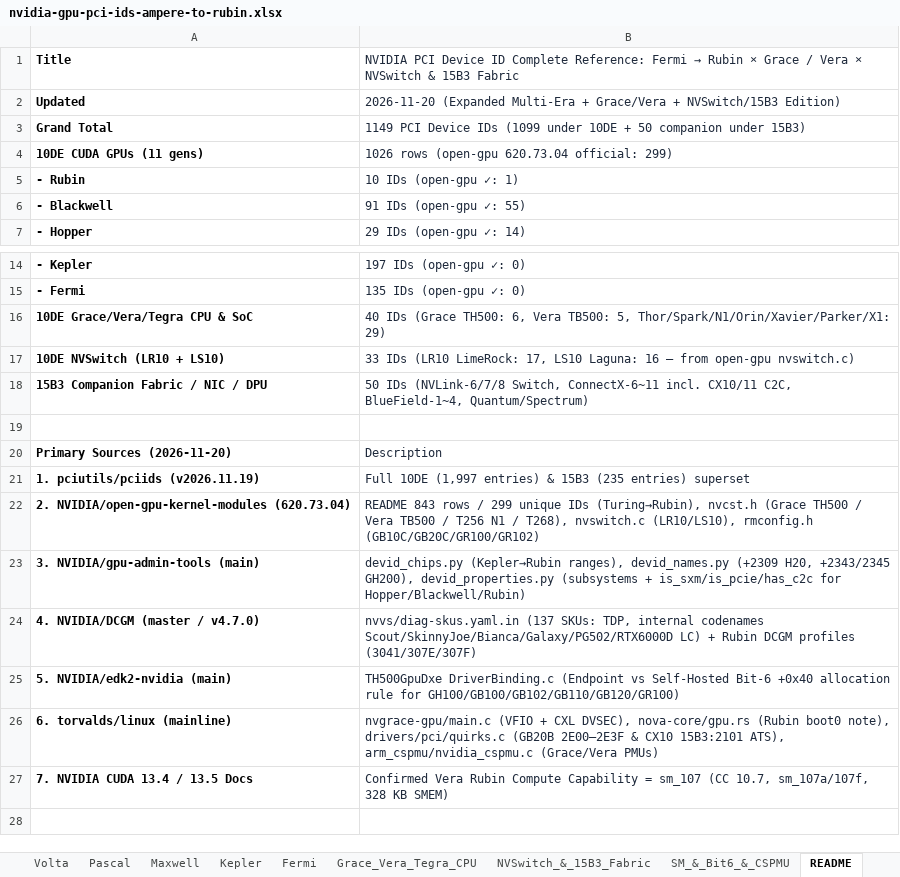
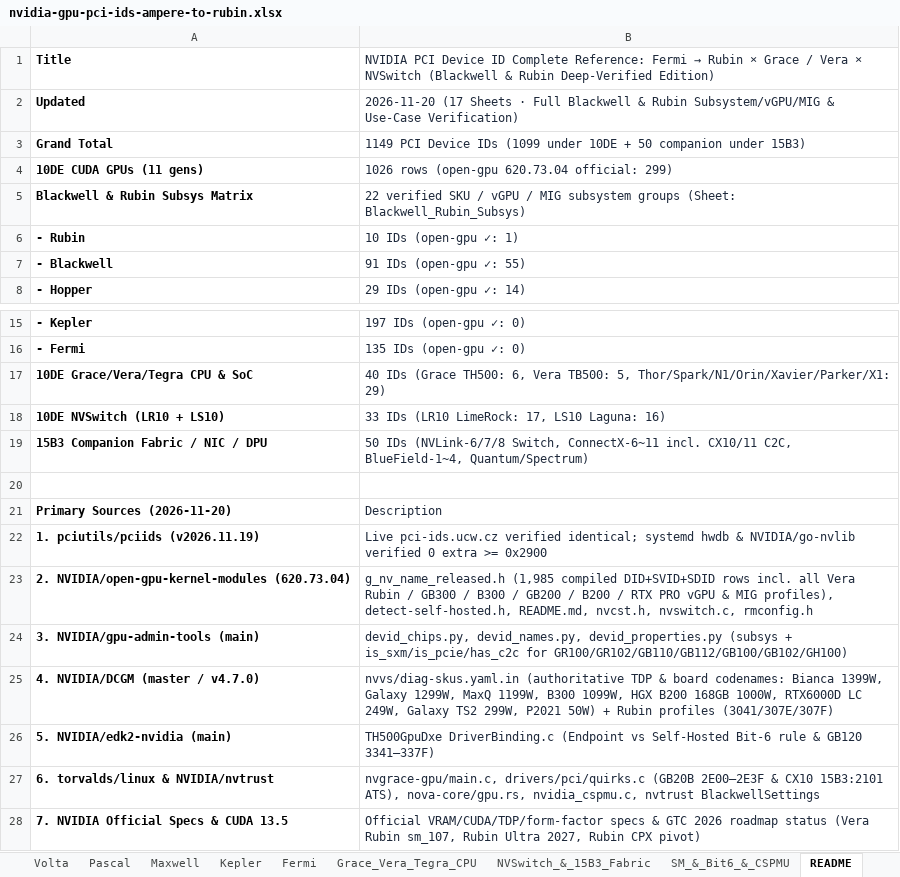
Before and after one commit to aosudh/aosudh.github.io, an Excel workbook: public/assets/files/nvidia-gpu-pci-ids-ampere-to-rubin.xlsx, sheet README, drawn as a sheet; only a part is shown, gaps mark what is left out; values as stored, in another font and other column widths than the file's, no borders; removed rows and columns are numbered as before the commit, all else as after; the diff names each change by its address in the sheet, - before the commit and + after, or states it on an @@ line.

Commit message:
enrich: full primary-source audit of Rubin & Blackwell PCI IDs, subsystems, specs and use cases

```diff
--- a/public/assets/files/nvidia-gpu-pci-ids-ampere-to-rubin.xlsx (sheet README)
+++ b/public/assets/files/nvidia-gpu-pci-ids-ampere-to-rubin.xlsx (sheet README)
-B1: …× NVSwitch & 15B3 Fabric
+B1: …× NVSwitch (Blackwell & Rubin Deep-Verified Edition)
-B2: 2026-11-20 (Expanded Multi-Era + Grace/Vera + NVSwitch/15B3 Edition)
+B2: 2026-11-20 (17 Sheets · Full Blackwell & Rubin Subsystem/vGPU/MIG & Use-Case Verification)
+row 5: Blackwell & Rubin Subsys Matrix | 22 verified SKU / vGPU / MIG subsystem groups (Sheet: Blackwell_Rubin_Subsys)
-B18: …LS10 Laguna: 16 — from open-gpu nvswitch.c)
+B18: …LS10 Laguna: 16)
-B22: Full 10DE (1,997 entries) & 15B3 (235 entries) superset
+B22: Live pci-ids.ucw.cz verified identical; systemd hwdb & NVIDIA/go-nvlib verified 0 extra >= 0x2900
-B23: README 843 rows / 299 unique IDs (Turing→Rubin), nvcst.h (Grace TH500 / Vera TB500 / T256 N1 / T268), nvswitch.c (LR10/LS10), rmconfig.h (GB10C/GB20C/GR100/GR102)
+B23: g_nv_name_released.h (1,985 compiled DID+SVID+SDID rows incl. all Vera Rubin / GB300 / B300 / GB200 / B200 / RTX PRO vGPU & MIG profiles), detect-self-hosted.h, README.md, nvcst.h, nvswitch.c, rmconfig.h
-B24: devid_chips.py (Kepler→Rubin ranges), devid_names.py (+2309 H20, +2343/2345 GH200), devid_properties.py (subsystems + is_sxm/is_pcie/has_c2c for Hopper/Blackwell/Rubin)
+B24: devid_chips.py, devid_names.py, devid_properties.py (subsys + is_sxm/is_pcie/has_c2c for GR100/GR102/GB110/GB112/GB100/GB102/GH100)
-B25: nvvs/diag-skus.yaml.in (137 SKUs: TDP, internal codenames Scout/SkinnyJoe/Bianca/Galaxy/PG502/RTX6000D LC) + Rubin DCGM profiles (3041/307E/307F)
+B25: nvvs/diag-skus.yaml.in (authoritative TDP & board codenames: Bianca 1399W, Galaxy 1299W, MaxQ 1199W, B300 1099W, HGX B200 168GB 1000W, RTX6000D LC 249W, Galaxy TS2 299W, P2021 50W) + Rubin profiles (3041/307E/307F)
-B26: …Self-Hosted Bit-6 +0x40 allocation rule for GH100/GB100/GB102/GB110/GB120/GR100)
+B26: …Self-Hosted Bit-6 rule & GB120 3341–337F)
-row 26: 6. torvalds/linux (mainline) | nvgrace-gpu/main.c (VFIO + CXL DVSEC), nova-core/gpu.rs (Rubin boot0 note), drivers/pci/quirks.c (GB20B 2E00–2E3F & CX10 15B3:2101 ATS), arm_cspmu/nvidia_cspmu.c (Grace/Vera PMUs)
-row 27: 7. NVIDIA CUDA 13.4 / 13.5 Docs | Confirmed Vera Rubin Compute Capability = sm_107 (CC 10.7, sm_107a/107f, 328 KB SMEM)
+row 27: 6. torvalds/linux & NVIDIA/nvtrust | nvgrace-gpu/main.c, drivers/pci/quirks.c (GB20B 2E00–2E3F & CX10 15B3:2101 ATS), nova-core/gpu.rs, nvidia_cspmu.c, nvtrust BlackwellSettings
+row 28: 7. NVIDIA Official Specs & CUDA 13.5 | Official VRAM/CUDA/TDP/form-factor specs & GTC 2026 roadmap status (Vera Rubin sm_107, Rubin Ultra 2027, Rubin CPX pivot)
```
Also changed, not shown: sheet All_GPUs (Fermi→Rubin), sheet Blackwell, sheet SM_&_Bit6_&_CSPMU, sheet Rubin, sheet Volta, sheet Hopper, 7 more sheets, other sheet tabs, 2 other files.
